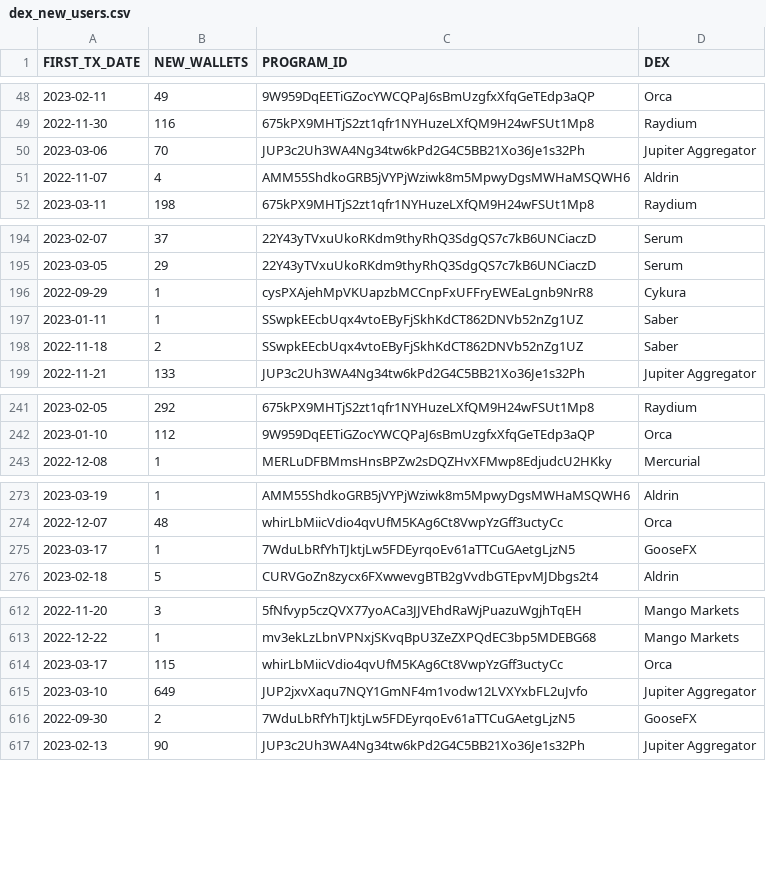
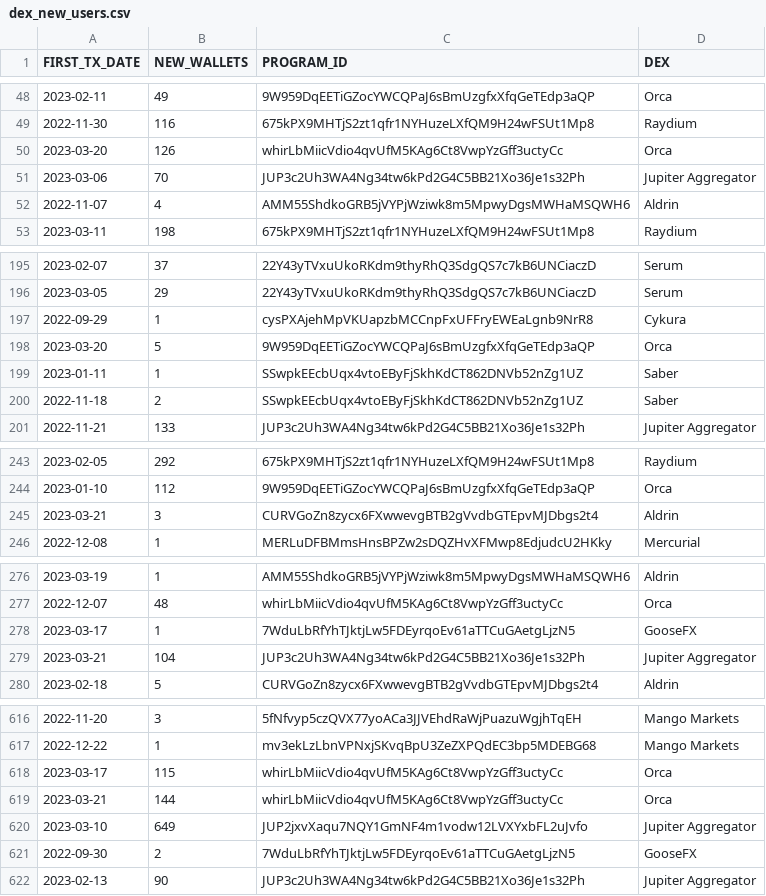
Before and after one commit to spire-fyi/spire_fyi, a CSV file: data/dex_new_users.csv, drawn as a sheet; only a part is shown, gaps mark what is left out; the diff covers the shown part only; the diff names each change by its address in the sheet, - before the commit and + after, or states it on an @@ line.

```diff
--- a/data/dex_new_users.csv
+++ b/data/dex_new_users.csv
+row 50: 2023-03-20 | 126 | whirLbMiicVdio4qvUfM5KAg6Ct8VwpYzGff3uctyCc | Orca
+row 198: 2023-03-20 | 5 | 9W959DqEETiGZocYWCQPaJ6sBmUzgfxXfqGeTEdp3aQP | Orca
+row 245: 2023-03-21 | 3 | CURVGoZn8zycx6FXwwevgBTB2gVvdbGTEpvMJDbgs2t4 | Aldrin
+row 279: 2023-03-21 | 104 | JUP3c2Uh3WA4Ng34tw6kPd2G4C5BB21Xo36Je1s32Ph | Jupiter Aggregator
+row 619: 2023-03-21 | 144 | whirLbMiicVdio4qvUfM5KAg6Ct8VwpYzGff3uctyCc | Orca
```
Also changed, not shown: 22 added rows elsewhere in this file, data/dex_info.csv, data/dex_signers_fee_payers.csv, 15 other files.
